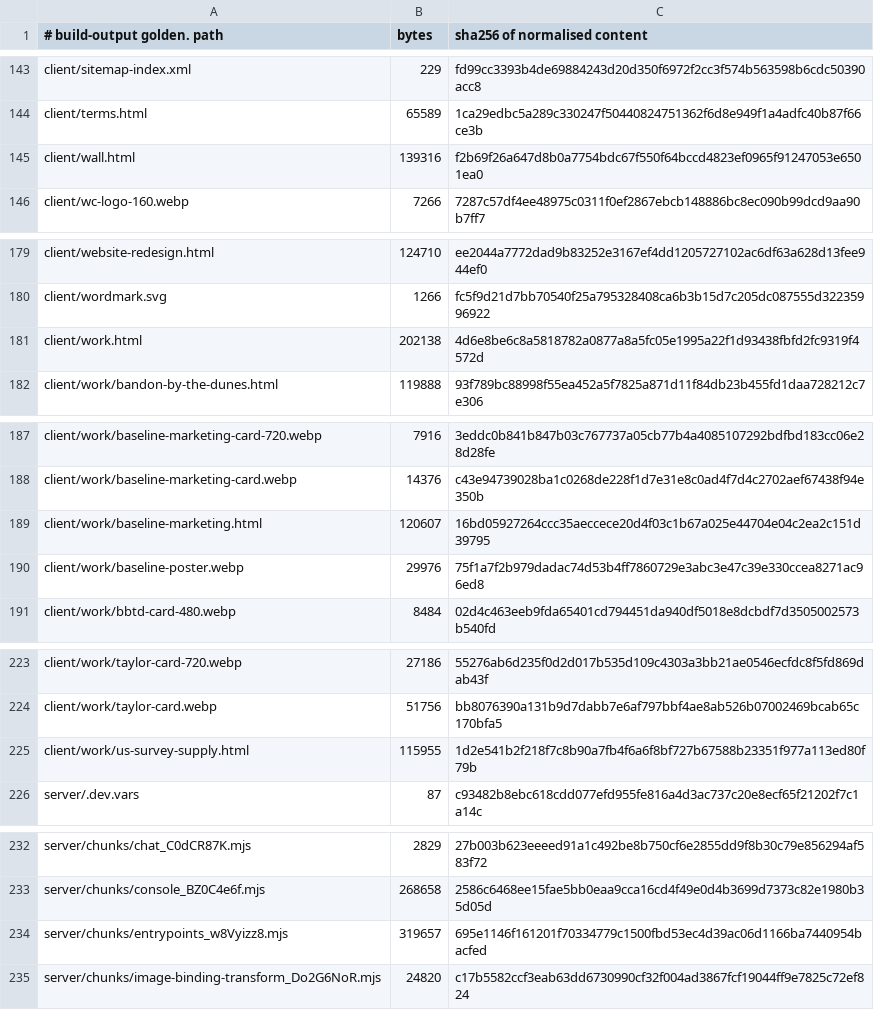
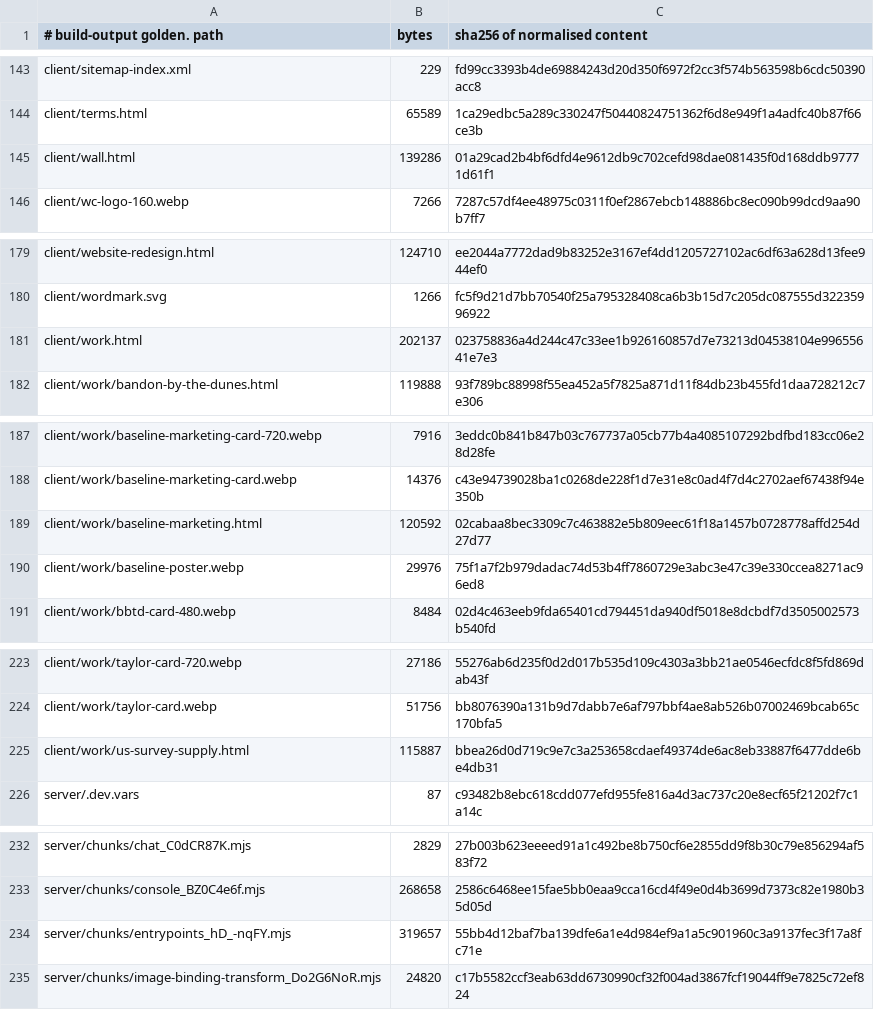
Before and after one commit to Preston2012/winterscode, a TSV file: .goldens/manifest.tsv, drawn as a sheet; only a part is shown, gaps mark what is left out; the diff covers the shown part only.

```diff
--- a/.goldens/manifest.tsv
+++ b/.goldens/manifest.tsv
@@ -144,3 +144,3 @@ client/sitemap-index.xml	229	fd99cc3393b4de69884243d20d350f6972f2cc3f574b563598b
 client/terms.html	65589	1ca29edbc5a289c330247f50440824751362f6d8e949f1a4adfc40b87f66ce3b
-client/wall.html	139316	f2b69f26a647d8b0a7754bdc67f550f64bccd4823ef0965f91247053e6501ea0
+client/wall.html	139286	01a29cad2b4bf6dfd4e9612db9c702cefd98dae081435f0d168ddb97771d61f1
 client/wc-logo-160.webp	7266	7287c57df4ee48975c0311f0ef2867ebcb148886bc8ec090b99dcd9aa90b7ff7
@@ -180,3 +180,3 @@ client/website-redesign.html	124710	ee2044a7772dad9b83252e3167ef4dd1205727102ac6
 client/wordmark.svg	1266	fc5f9d21d7bb70540f25a795328408ca6b3b15d7c205dc087555d32235996922
-client/work.html	202138	4d6e8be6c8a5818782a0877a8a5fc05e1995a22f1d93438fbfd2fc9319f4572d
+client/work.html	202137	023758836a4d244c47c33ee1b926160857d7e73213d04538104e99655641e7e3
 client/work/bandon-by-the-dunes.html	119888	93f789bc88998f55ea452a5f7825a871d11f84db23b455fd1daa728212c7e306
@@ -188,3 +188,3 @@ client/work/baseline-marketing-card-720.webp	7916	3eddc0b841b847b03c767737a05cb7
 client/work/baseline-marketing-card.webp	14376	c43e94739028ba1c0268de228f1d7e31e8c0ad4f7d4c2702aef67438f94e350b
-client/work/baseline-marketing.html	120607	16bd05927264ccc35aeccece20d4f03c1b67a025e44704e04c2ea2c151d39795
+client/work/baseline-marketing.html	120592	02cabaa8bec3309c7c463882e5b809eec61f18a1457b0728778affd254d27d77
 client/work/baseline-poster.webp	29976	75f1a7f2b979dadac74d53b4ff7860729e3abc3e47c39e330ccea8271ac96ed8
@@ -224,3 +224,3 @@ client/work/taylor-card-720.webp	27186	55276ab6d235f0d2d017b535d109c4303a3bb21ae
 client/work/taylor-card.webp	51756	bb8076390a131b9d7dabb7e6af797bbf4ae8ab526b07002469bcab65c170bfa5
-client/work/us-survey-supply.html	115955	1d2e541b2f218f7c8b90a7fb4f6a6f8bf727b67588b23351f977a113ed80f79b
+client/work/us-survey-supply.html	115887	bbea26d0d719c9e7c3a253658cdaef49374de6ac8eb33887f6477dde6be4db31
 server/.dev.vars	87	c93482b8ebc618cdd077efd955fe816a4d3ac737c20e8ecf65f21202f7c1a14c
@@ -233,3 +233,3 @@ server/chunks/chat_C0dCR87K.mjs	2829	27b003b623eeeed91a1c492be8b750cf6e2855dd9f8
 server/chunks/console_BZ0C4e6f.mjs	268658	2586c6468ee15fae5bb0eaa9cca16cd4f49e0d4b3699d7373c82e1980b35d05d
-server/chunks/entrypoints_w8Vyizz8.mjs	319657	695e1146f161201f70334779c1500fbd53ec4d39ac06d1166ba7440954bacfed
+server/chunks/entrypoints_hD_-nqFY.mjs	319657	55bb4d12baf7ba139dfe6a1e4d984ef9a1a5c901960c3a9137fec3f17a8fc71e
 server/chunks/image-binding-transform_Do2G6NoR.mjs	24820	c17b5582ccf3eab63dd6730990cf32f004ad3867fcf19044ff9e7825c72ef824
```
Also changed, not shown: 1 added row, 1 removed row and 21 edited cells elsewhere in this file, 13 other files.
